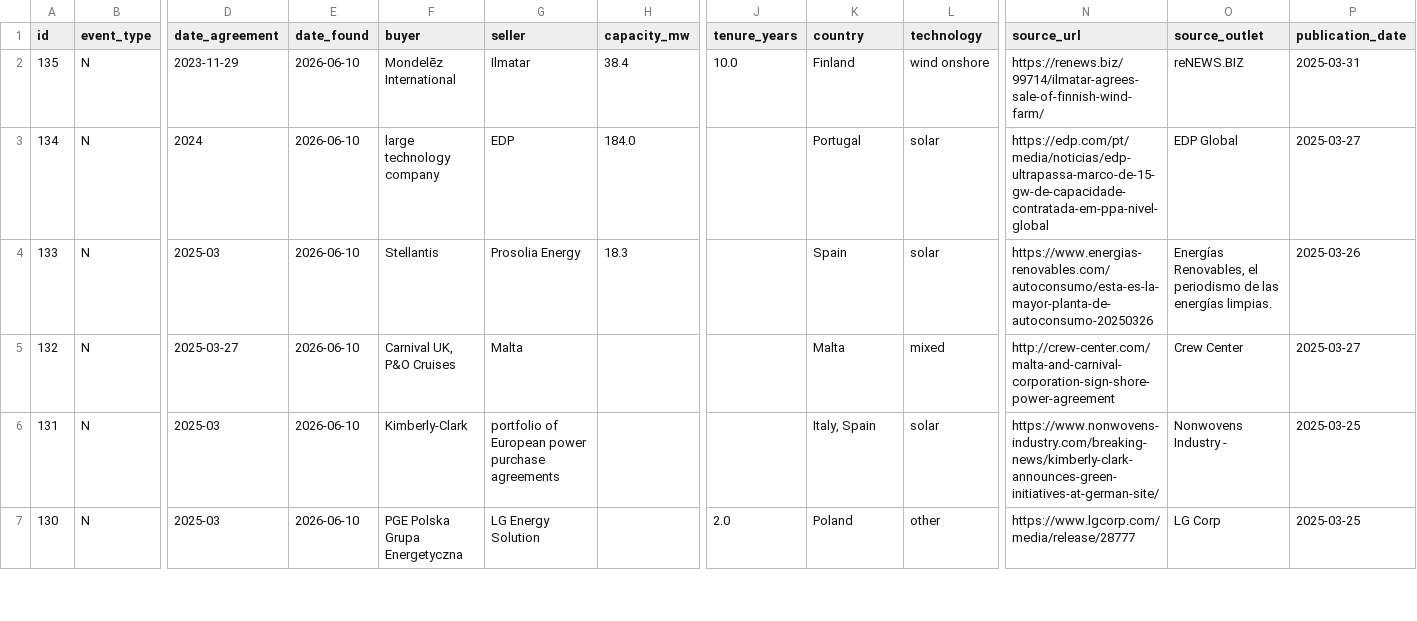
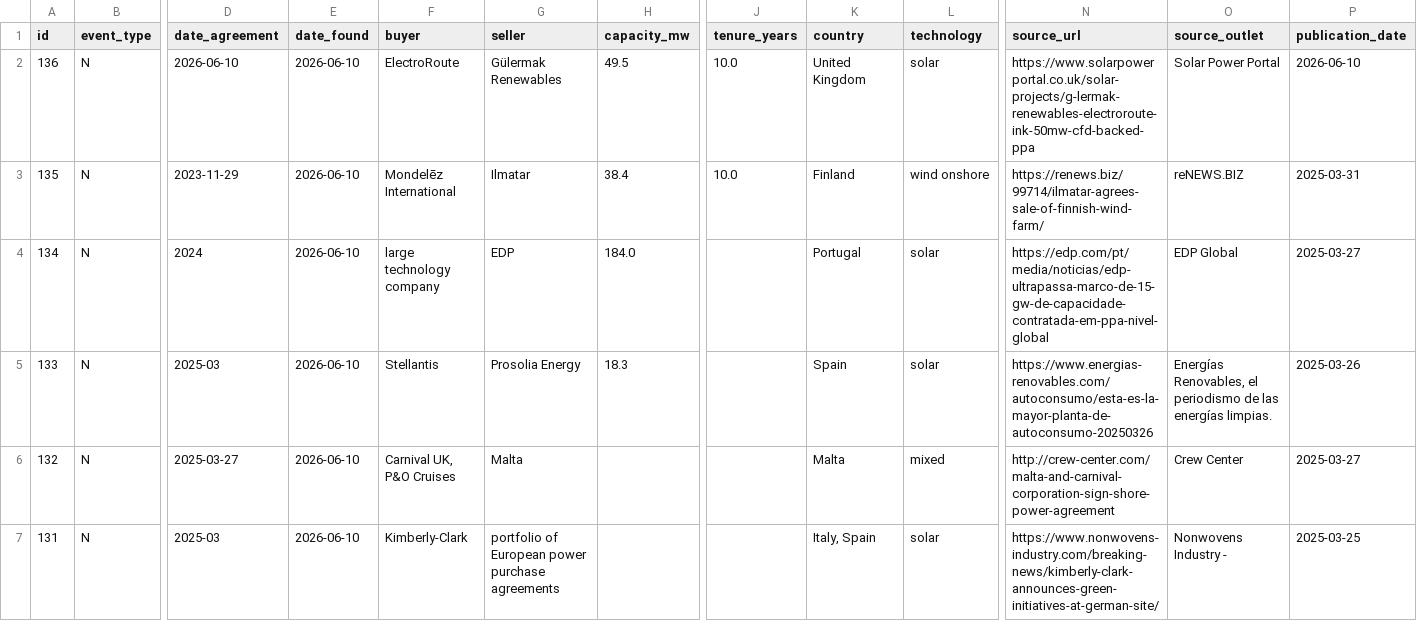
Before and after one commit to Mangips/ppa-tracker, a CSV file: data/ppa_deals.csv, drawn as a sheet; only a part is shown, gaps mark what is left out; the shorter side is filled out with more unchanged rows; rows hold the shown columns only; the diff names each change by its address in the sheet, - before the commit and + after, or states it on an @@ line.

```diff
--- a/data/ppa_deals.csv
+++ b/data/ppa_deals.csv
+row 2: 136 | N | 2026-06-10 | 2026-06-10 | ElectroRoute | Gülermak Renewables | 49.5 | 10.0 | United Kingdom | solar | https://www.solarpowerportal.co.uk/solar-projects/g-lermak-renewables-electroroute-ink-50mw-cfd-backed-ppa | Solar Power Portal | 2026-06-10
```
Also changed, not shown: 2 other files.
